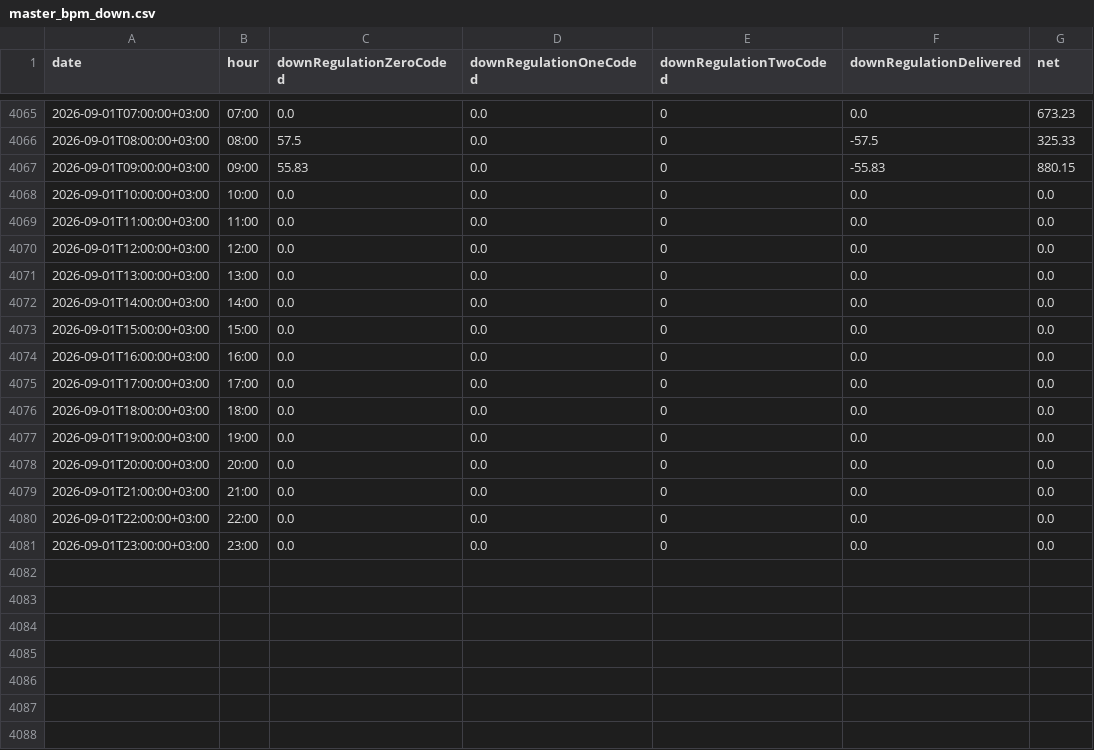
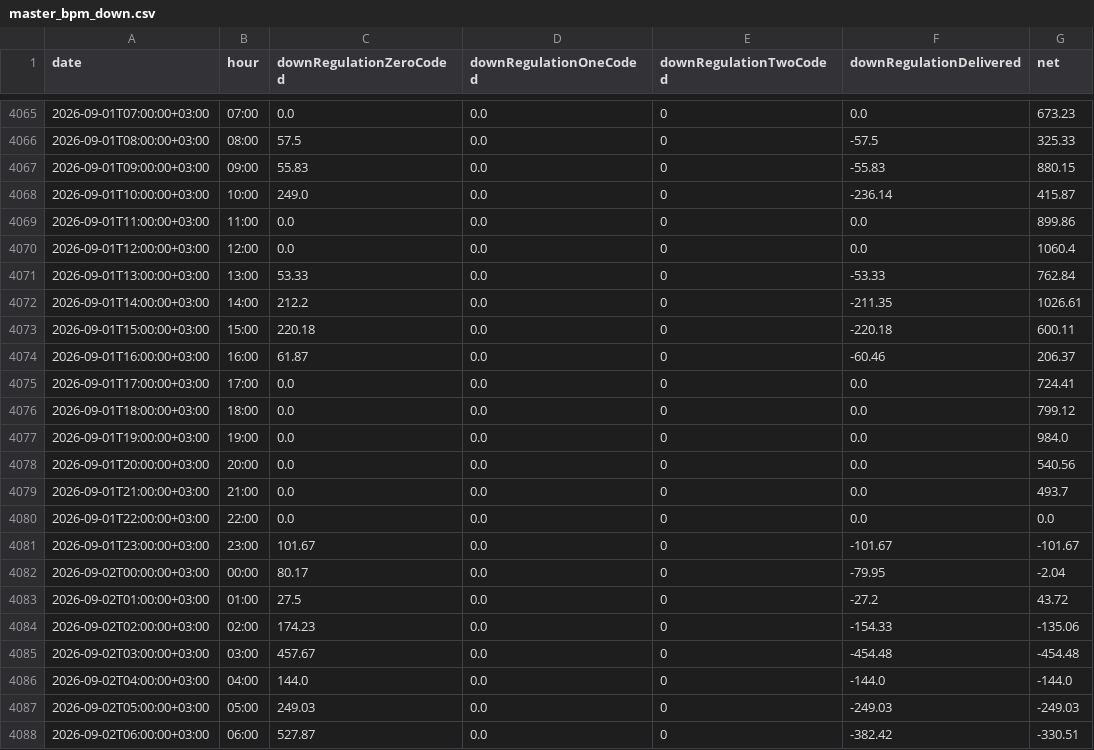
Before and after one commit to BRSTKL/turkey-power-trading, a CSV file: data/processed/master_bpm_down.csv, drawn as a sheet; only a part is shown, gaps mark what is left out; the diff covers the shown part only.

```diff
--- a/data/processed/master_bpm_down.csv
+++ b/data/processed/master_bpm_down.csv
@@ -4067,15 +4067,22 @@
 2026-09-01T09:00:00+03:00,09:00,55.83,0.0,0,-55.83,880.15
-2026-09-01T10:00:00+03:00,10:00,0.0,0.0,0,0.0,0.0
-2026-09-01T11:00:00+03:00,11:00,0.0,0.0,0,0.0,0.0
-2026-09-01T12:00:00+03:00,12:00,0.0,0.0,0,0.0,0.0
-2026-09-01T13:00:00+03:00,13:00,0.0,0.0,0,0.0,0.0
-2026-09-01T14:00:00+03:00,14:00,0.0,0.0,0,0.0,0.0
-2026-09-01T15:00:00+03:00,15:00,0.0,0.0,0,0.0,0.0
-2026-09-01T16:00:00+03:00,16:00,0.0,0.0,0,0.0,0.0
-2026-09-01T17:00:00+03:00,17:00,0.0,0.0,0,0.0,0.0
-2026-09-01T18:00:00+03:00,18:00,0.0,0.0,0,0.0,0.0
-2026-09-01T19:00:00+03:00,19:00,0.0,0.0,0,0.0,0.0
-2026-09-01T20:00:00+03:00,20:00,0.0,0.0,0,0.0,0.0
-2026-09-01T21:00:00+03:00,21:00,0.0,0.0,0,0.0,0.0
+2026-09-01T10:00:00+03:00,10:00,249.0,0.0,0,-236.14,415.87
+2026-09-01T11:00:00+03:00,11:00,0.0,0.0,0,0.0,899.86
+2026-09-01T12:00:00+03:00,12:00,0.0,0.0,0,0.0,1060.4
+2026-09-01T13:00:00+03:00,13:00,53.33,0.0,0,-53.33,762.84
+2026-09-01T14:00:00+03:00,14:00,212.2,0.0,0,-211.35,1026.61
+2026-09-01T15:00:00+03:00,15:00,220.18,0.0,0,-220.18,600.11
+2026-09-01T16:00:00+03:00,16:00,61.87,0.0,0,-60.46,206.37
+2026-09-01T17:00:00+03:00,17:00,0.0,0.0,0,0.0,724.41
+2026-09-01T18:00:00+03:00,18:00,0.0,0.0,0,0.0,799.12
+2026-09-01T19:00:00+03:00,19:00,0.0,0.0,0,0.0,984.0
+2026-09-01T20:00:00+03:00,20:00,0.0,0.0,0,0.0,540.56
+2026-09-01T21:00:00+03:00,21:00,0.0,0.0,0,0.0,493.7
 2026-09-01T22:00:00+03:00,22:00,0.0,0.0,0,0.0,0.0
-2026-09-01T23:00:00+03:00,23:00,0.0,0.0,0,0.0,0.0
+2026-09-01T23:00:00+03:00,23:00,101.67,0.0,0,-101.67,-101.67
+2026-09-02T00:00:00+03:00,00:00,80.17,0.0,0,-79.95,-2.04
+2026-09-02T01:00:00+03:00,01:00,27.5,0.0,0,-27.2,43.72
+2026-09-02T02:00:00+03:00,02:00,174.23,0.0,0,-154.33,-135.06
+2026-09-02T03:00:00+03:00,03:00,457.67,0.0,0,-454.48,-454.48
+2026-09-02T04:00:00+03:00,04:00,144.0,0.0,0,-144.0,-144.0
+2026-09-02T05:00:00+03:00,05:00,249.03,0.0,0,-249.03,-249.03
+2026-09-02T06:00:00+03:00,06:00,527.87,0.0,0,-382.42,-330.51
```
Also changed, not shown: 17 added rows elsewhere in this file, data/processed/master_bpm_up.csv, data/processed/master_dgp_smp.csv, 6 other files.
